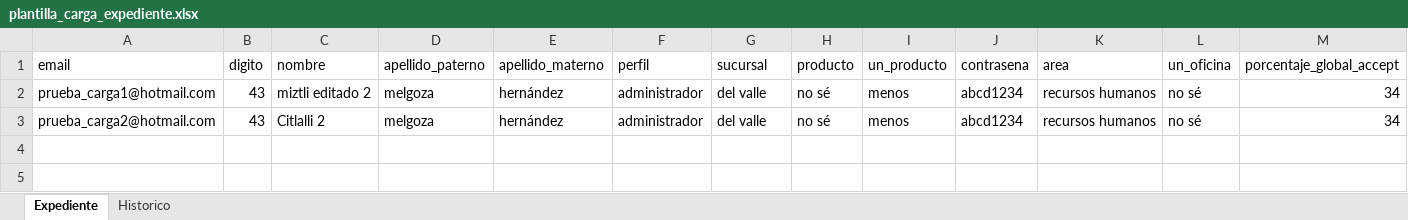
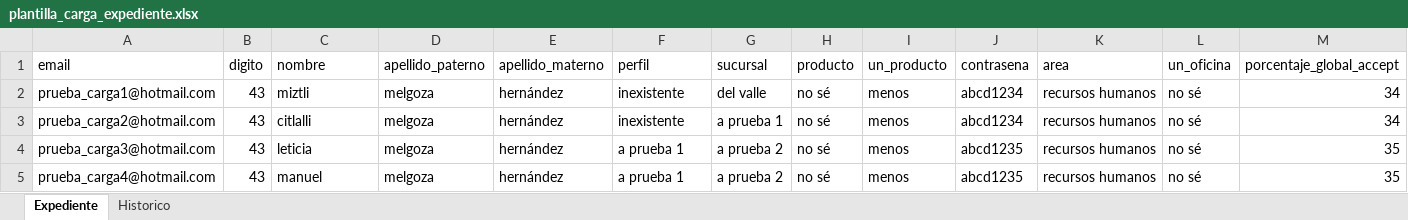
Before and after one commit to miztli/httpie-samples, an Excel workbook: khor/administration/plantilla_carga_expediente.xlsx, sheet Expediente, drawn as a sheet; only a part is shown; values as stored, in another font and other column widths than the file's, no borders; rows hold the shown columns only; the diff names each change by its address in the sheet, - before the commit and + after, or states it on an @@ line.

```diff
--- a/khor/administration/plantilla_carga_expediente.xlsx (sheet Expediente)
+++ b/khor/administration/plantilla_carga_expediente.xlsx (sheet Expediente)
-C2 (nombre): miztli editado 2
+C2 (nombre): miztli
-F2:F3 (perfil): administrador
+F2:F3 (perfil): inexistente
-C3 (nombre): Citlalli 2
+C3 (nombre): citlalli
-G3 (sucursal): del valle
+G3 (sucursal): a prueba 1
+row 4: prueba_carga3@hotmail.com | 43 | leticia | melgoza | hernández | a prueba 1 | a prueba 2 | no sé | menos | abcd1235 | recursos humanos | no sé | 35
+row 5: prueba_carga4@hotmail.com | 43 | manuel | melgoza | hernández | a prueba 1 | a prueba 2 | no sé | menos | abcd1235 | recursos humanos | no sé | 35
```
Also changed, not shown: 2 other files.
